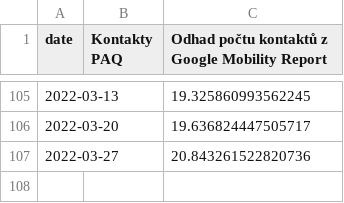
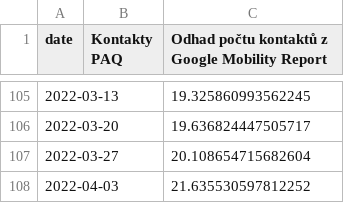
Before and after one commit to bisop-repo/dashboard, a CSV file: paq_vs_google_diff.csv, drawn as a sheet; only a part is shown, gaps mark what is left out.

```diff
--- a/paq_vs_google_diff.csv
+++ b/paq_vs_google_diff.csv
@@ -106,2 +106,3 @@ date,Kontakty PAQ,Odhad počtu kontaktů z Google Mobility Report
 2022-03-20,,19.636824447505717
-2022-03-27,,20.843261522820736
+2022-03-27,,20.108654715682604
+2022-04-03,,21.635530597812252
```
Also changed, not shown: Global_Mobility_Report_raw.csv, paq_vs_google.csv, 6 other files.
